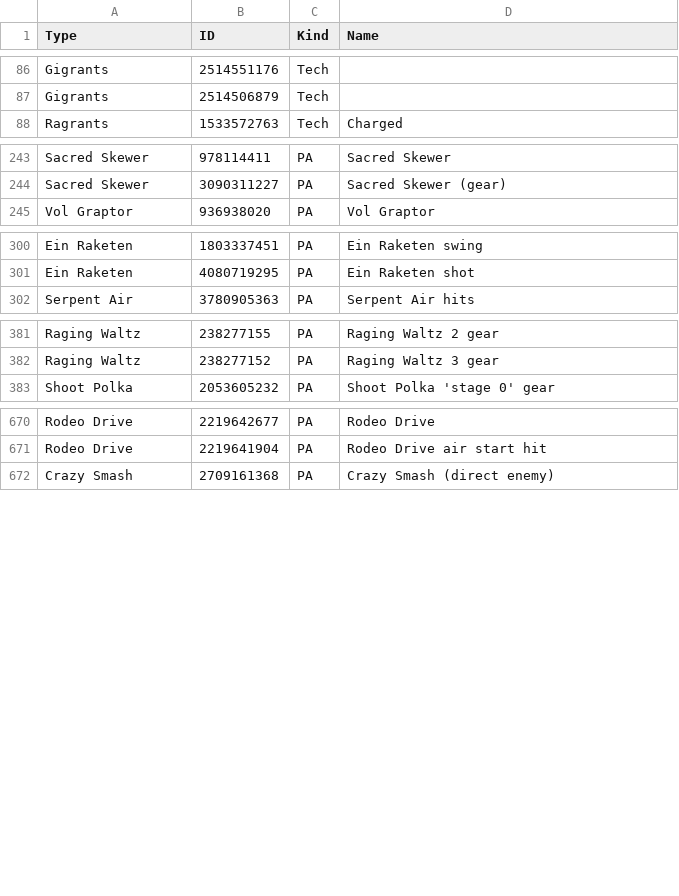
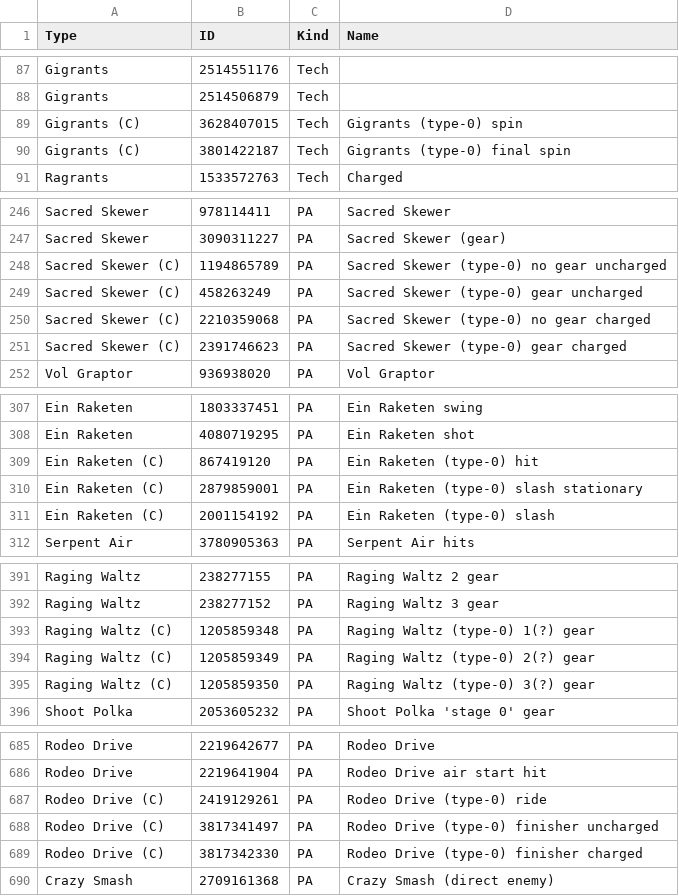
Before and after one commit to VariantXYZ/PSO2ACT, a CSV file: PSO2ACT/skills.csv, drawn as a sheet; only a part is shown, gaps mark what is left out; the diff covers the shown part only.

Commit message:
new custom PAs again

```diff
--- a/PSO2ACT/skills.csv
+++ b/PSO2ACT/skills.csv
@@ -87,2 +88,4 @@ Gigrants,2514551176,Tech,
 Gigrants,2514506879,Tech,
+Gigrants (C),3628407015,Tech,Gigrants (type-0) spin
+Gigrants (C),3801422187,Tech,Gigrants (type-0) final spin
 Ragrants,1533572763,Tech,Charged
@@ -244,2 +247,6 @@ Sacred Skewer,978114411,PA,Sacred Skewer
 Sacred Skewer,3090311227,PA,Sacred Skewer (gear)
+Sacred Skewer (C),1194865789,PA,Sacred Skewer (type-0) no gear uncharged
+Sacred Skewer (C),458263249,PA,Sacred Skewer (type-0) gear uncharged
+Sacred Skewer (C),2210359068,PA,Sacred Skewer (type-0) no gear charged
+Sacred Skewer (C),2391746623,PA,Sacred Skewer (type-0) gear charged
 Vol Graptor,936938020,PA,Vol Graptor
@@ -301,2 +308,5 @@ Ein Raketen,1803337451,PA,Ein Raketen swing
 Ein Raketen,4080719295,PA,Ein Raketen shot
+Ein Raketen (C),867419120,PA,Ein Raketen (type-0) hit
+Ein Raketen (C),2879859001,PA,Ein Raketen (type-0) slash stationary
+Ein Raketen (C),2001154192,PA,Ein Raketen (type-0) slash
 Serpent Air,3780905363,PA,Serpent Air hits
@@ -382,2 +392,5 @@ Raging Waltz,238277155,PA,Raging Waltz 2 gear
 Raging Waltz,238277152,PA,Raging Waltz 3 gear
+Raging Waltz (C),1205859348,PA,Raging Waltz (type-0) 1(?) gear
+Raging Waltz (C),1205859349,PA,Raging Waltz (type-0) 2(?) gear
+Raging Waltz (C),1205859350,PA,Raging Waltz (type-0) 3(?) gear
 Shoot Polka,2053605232,PA,Shoot Polka 'stage 0' gear
@@ -671,2 +686,5 @@ Rodeo Drive,2219642677,PA,Rodeo Drive
 Rodeo Drive,2219641904,PA,Rodeo Drive air start hit
+Rodeo Drive (C),2419129261,PA,Rodeo Drive (type-0) ride
+Rodeo Drive (C),3817341497,PA,Rodeo Drive (type-0) finisher uncharged
+Rodeo Drive (C),3817342330,PA,Rodeo Drive (type-0) finisher charged
 Crazy Smash,2709161368,PA,Crazy Smash (direct enemy)
```
Also changed, not shown: 3 added rows elsewhere in this file.
